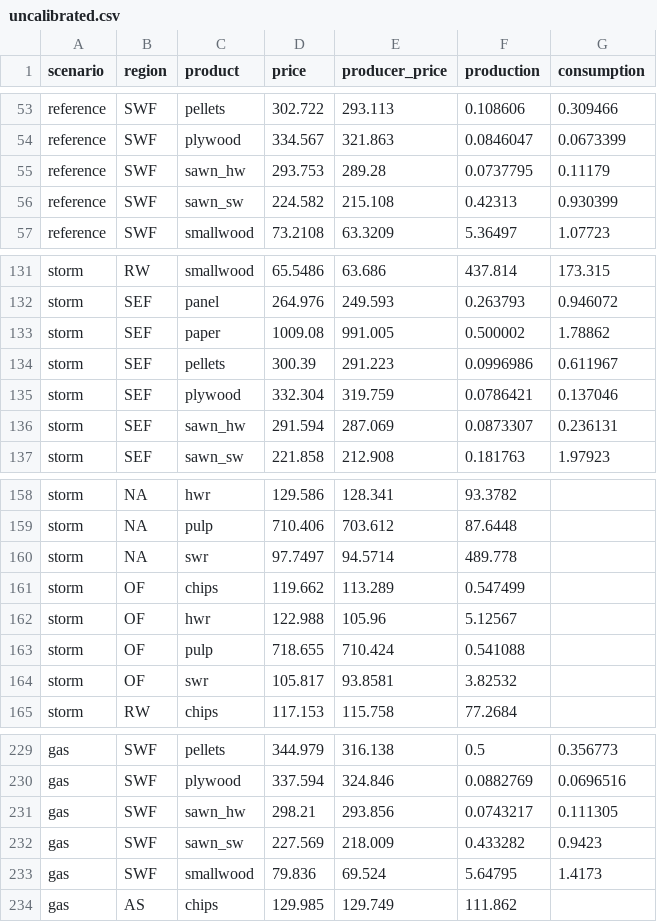
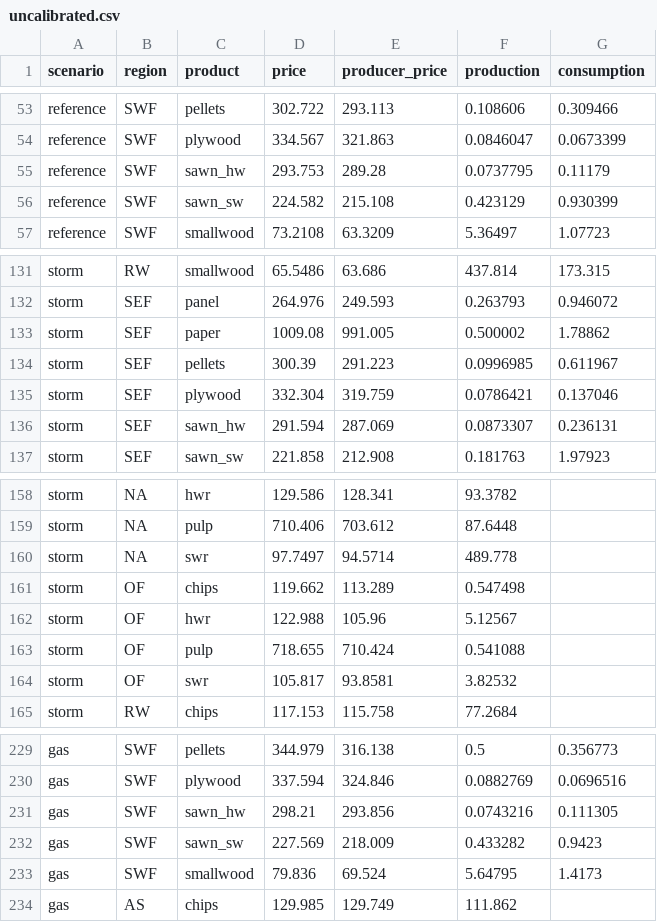
Before and after one commit to sylvaticus/Markets.jl, a CSV file: examples/forest/results/uncalibrated.csv, drawn as a sheet; only a part is shown, gaps mark what is left out.

```diff
--- a/examples/forest/results/uncalibrated.csv
+++ b/examples/forest/results/uncalibrated.csv
@@ -55,3 +55,3 @@ reference,SWF,plywood,334.567,321.863,0.0846047,0.0673399
 reference,SWF,sawn_hw,293.753,289.28,0.0737795,0.11179
-reference,SWF,sawn_sw,224.582,215.108,0.42313,0.930399
+reference,SWF,sawn_sw,224.582,215.108,0.423129,0.930399
 reference,SWF,smallwood,73.2108,63.3209,5.36497,1.07723
@@ -133,3 +133,3 @@ storm,SEF,panel,264.976,249.593,0.263793,0.946072
 storm,SEF,paper,1009.08,991.005,0.500002,1.78862
-storm,SEF,pellets,300.39,291.223,0.0996986,0.611967
+storm,SEF,pellets,300.39,291.223,0.0996985,0.611967
 storm,SEF,plywood,332.304,319.759,0.0786421,0.137046
@@ -160,3 +160,3 @@ storm,NA,pulp,710.406,703.612,87.6448,
 storm,NA,swr,97.7497,94.5714,489.778,
-storm,OF,chips,119.662,113.289,0.547499,
+storm,OF,chips,119.662,113.289,0.547498,
 storm,OF,hwr,122.988,105.96,5.12567,
@@ -230,3 +230,3 @@ gas,SWF,pellets,344.979,316.138,0.5,0.356773
 gas,SWF,plywood,337.594,324.846,0.0882769,0.0696516
-gas,SWF,sawn_hw,298.21,293.856,0.0743217,0.111305
+gas,SWF,sawn_hw,298.21,293.856,0.0743216,0.111305
 gas,SWF,sawn_sw,227.569,218.009,0.433282,0.9423
```
Also changed, not shown: examples/forest/results/partial.csv, 6 other files.
